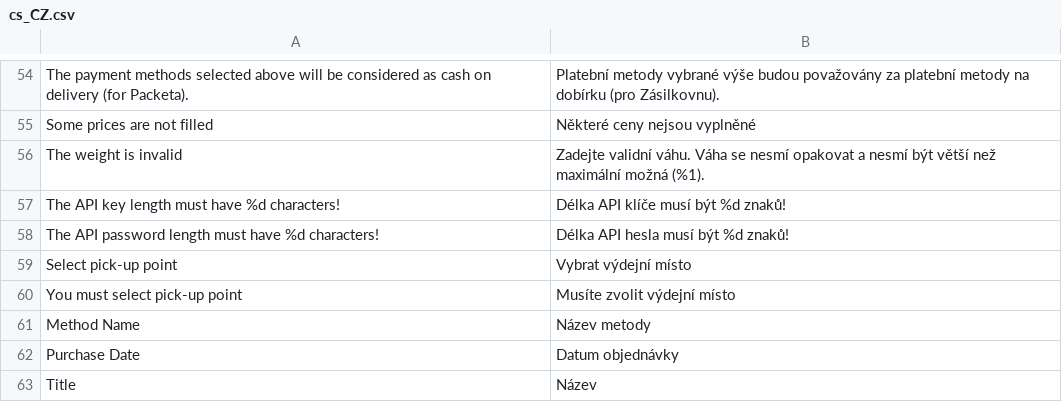
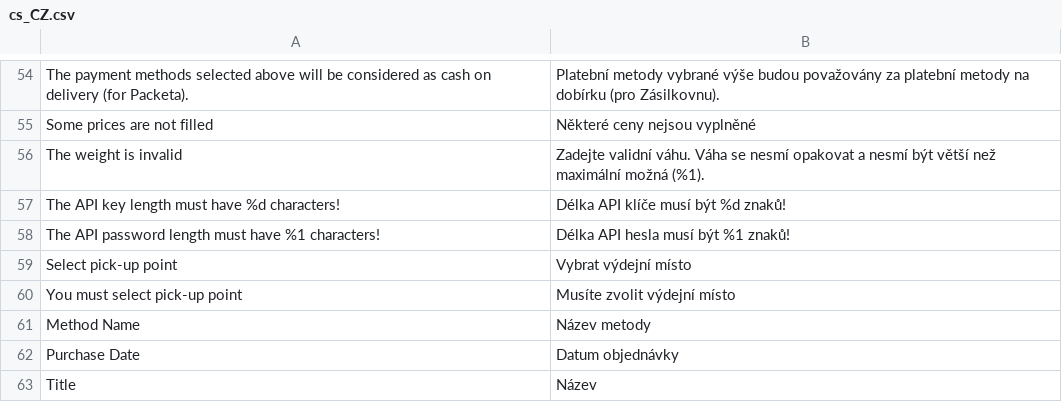
Before and after one commit to Zasilkovna/magento2, a CSV file: Packetery/Checkout/i18n/cs_CZ.csv, drawn as a sheet; only a part is shown, gaps mark what is left out.

```diff
--- a/Packetery/Checkout/i18n/cs_CZ.csv
+++ b/Packetery/Checkout/i18n/cs_CZ.csv
@@ -57,3 +57,3 @@
 "The API key length must have %d characters!","Délka API klíče musí být %d znaků!"
-"The API password length must have %d characters!","Délka API hesla musí být %d znaků!"
+"The API password length must have %1 characters!","Délka API hesla musí být %1 znaků!"
 "Select pick-up point","Vybrat výdejní místo"
```
Also changed, not shown: Packetery/Checkout/i18n/en_GB.csv, Packetery/Checkout/i18n/sk_SK.csv, 1 other file.
